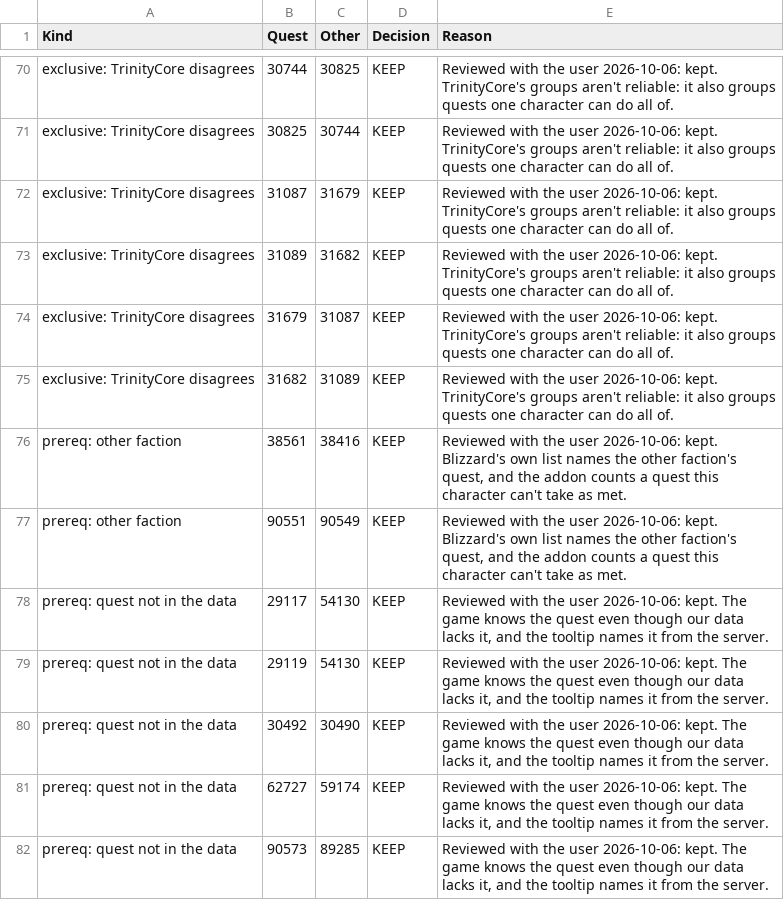
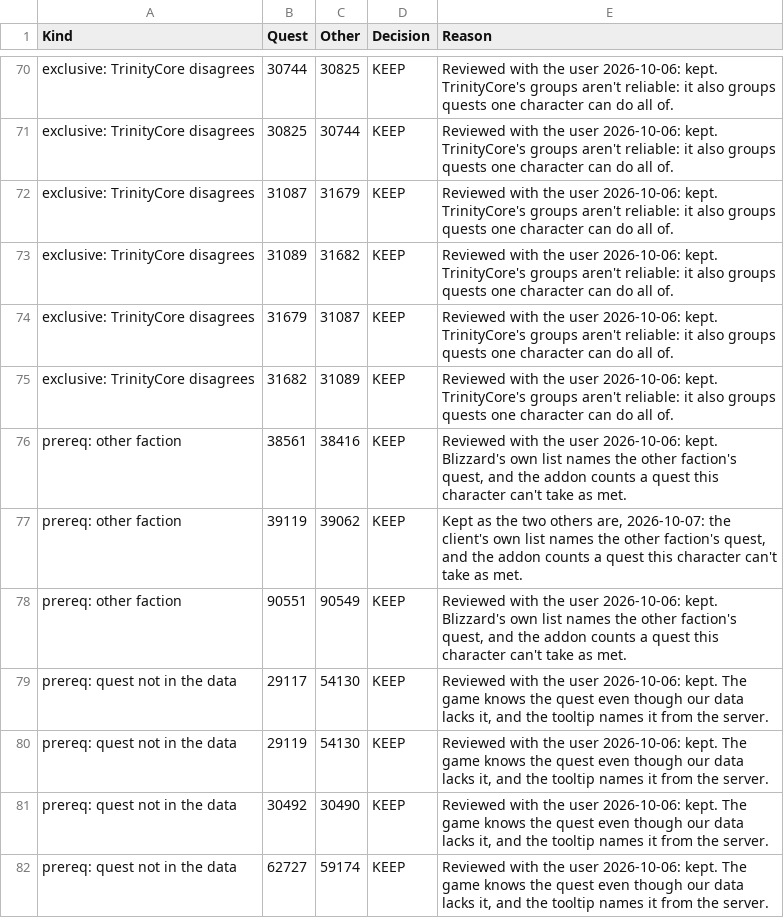
Before and after one commit to AlistairJM/QuestCompletist, a CSV file: docs/plans/quest-table-decisions.csv, drawn as a sheet; only a part is shown, gaps mark what is left out; the shorter side is filled out with more unchanged rows; the diff names each change by its address in the sheet, - before the commit and + after, or states it on an @@ line.

```diff
--- a/docs/plans/quest-table-decisions.csv
+++ b/docs/plans/quest-table-decisions.csv
+row 77: prereq: other faction | 39119 | 39062 | KEEP | Kept as the two others are, 2026-10-07: the client's own list names the other faction's quest, and the addon counts a quest this character can't take as met.
```
Also changed, not shown: 3 other files.
